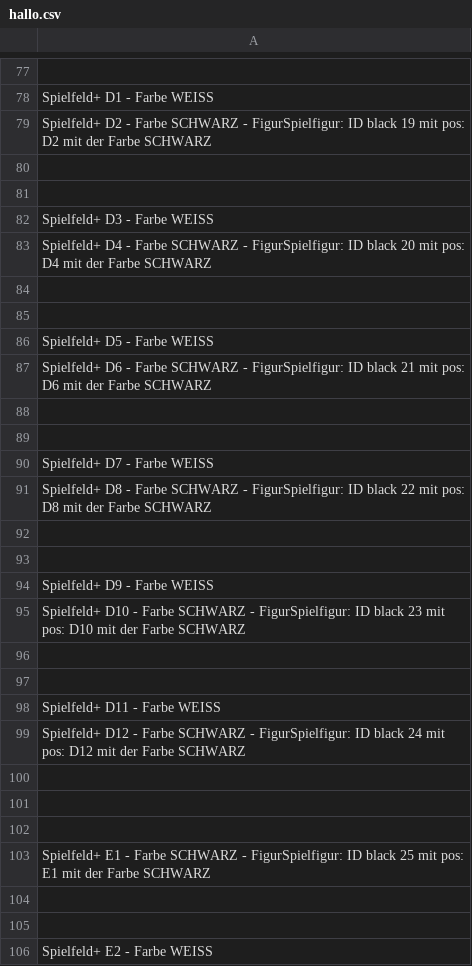
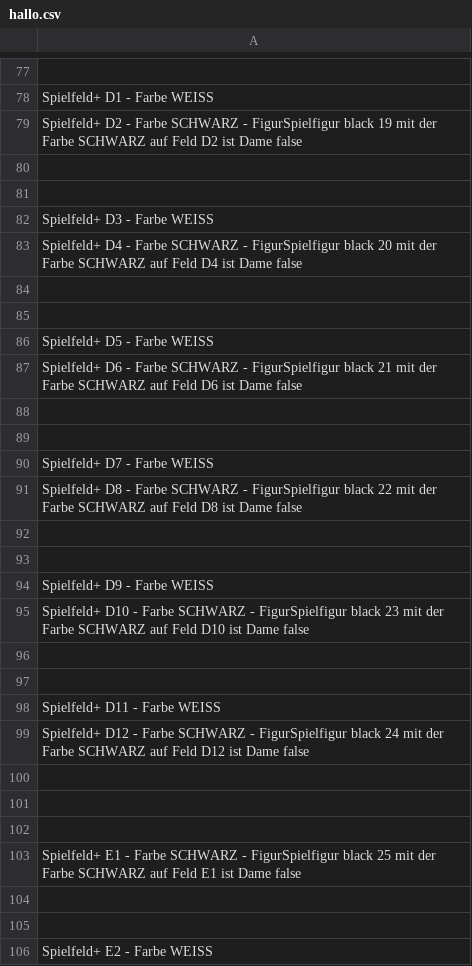
Before and after one commit to KatherinaKagelidou/DameSpiel, a CSV file: Dame/hallo.csv, drawn as a sheet; only a part is shown, gaps mark what is left out; the diff covers the shown part only; the diff names each change by its address in the sheet, - before the commit and + after, or states it on an @@ line.

```diff
--- a/Dame/hallo.csv
+++ b/Dame/hallo.csv
-A79: …SCHWARZ - FigurSpielfigur: ID black 19 mit pos: D2 mit der Farbe SCHWARZ
+A79: …SCHWARZ - FigurSpielfigur black 19 mit der Farbe SCHWARZ auf Feld D2 ist Dame false
-A83: …SCHWARZ - FigurSpielfigur: ID black 20 mit pos: D4 mit der Farbe SCHWARZ
+A83: …SCHWARZ - FigurSpielfigur black 20 mit der Farbe SCHWARZ auf Feld D4 ist Dame false
-A87: …SCHWARZ - FigurSpielfigur: ID black 21 mit pos: D6 mit der Farbe SCHWARZ
+A87: …SCHWARZ - FigurSpielfigur black 21 mit der Farbe SCHWARZ auf Feld D6 ist Dame false
-A91: …SCHWARZ - FigurSpielfigur: ID black 22 mit pos: D8 mit der Farbe SCHWARZ
+A91: …SCHWARZ - FigurSpielfigur black 22 mit der Farbe SCHWARZ auf Feld D8 ist Dame false
-A95: …SCHWARZ - FigurSpielfigur: ID black 23 mit pos: D10 mit der Farbe SCHWARZ
+A95: …SCHWARZ - FigurSpielfigur black 23 mit der Farbe SCHWARZ auf Feld D10 ist Dame false
-A99: …SCHWARZ - FigurSpielfigur: ID black 24 mit pos: D12 mit der Farbe SCHWARZ
+A99: …SCHWARZ - FigurSpielfigur black 24 mit der Farbe SCHWARZ auf Feld D12 ist Dame false
-A103: …SCHWARZ - FigurSpielfigur: ID black 25 mit pos: E1 mit der Farbe SCHWARZ
+A103: …SCHWARZ - FigurSpielfigur black 25 mit der Farbe SCHWARZ auf Feld E1 ist Dame false
```
Also changed, not shown: 53 edited cells elsewhere in this file, 24 other files.
